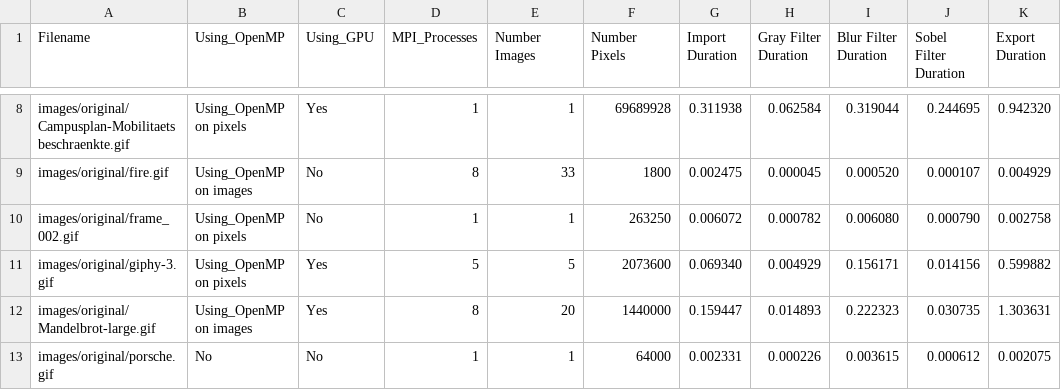
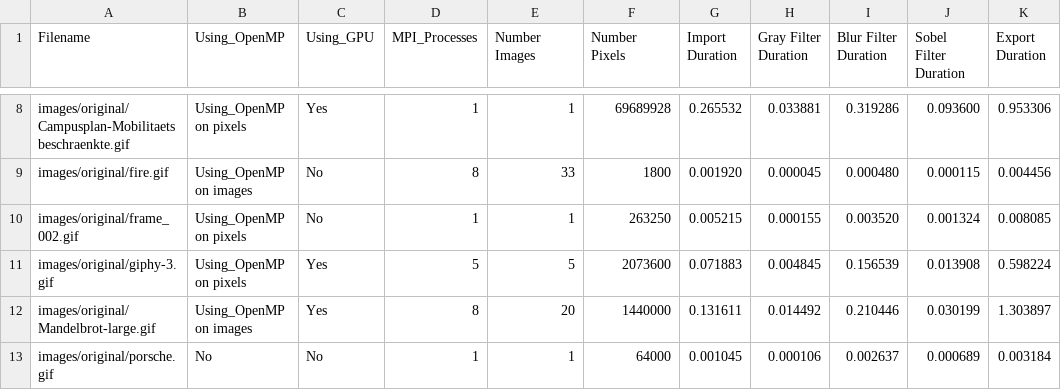
Before and after one commit to JohnnyVenturas/ParallelComputing, a CSV file: durations_para.csv, drawn as a sheet; only a part is shown, gaps mark what is left out; the diff covers the shown part only; the diff names each change by its address in the sheet, - before the commit and + after, or states it on an @@ line.

```diff
--- a/durations_para.csv
+++ b/durations_para.csv
-G8 (Import Duration): 0.311938
+G8 (Import Duration): 0.265532
-H8 (Gray Filter Duration): 0.062584
+H8 (Gray Filter Duration): 0.033881
-I8 (Blur Filter Duration): 0.319044
+I8 (Blur Filter Duration): 0.319286
-J8 (Sobel Filter Duration): 0.244695
+J8 (Sobel Filter Duration): 0.093600
-K8 (Export Duration): 0.942320
+K8 (Export Duration): 0.953306
-G9 (Import Duration): 0.002475
+G9 (Import Duration): 0.001920
-I9 (Blur Filter Duration): 0.000520
+I9 (Blur Filter Duration): 0.000480
-J9 (Sobel Filter Duration): 0.000107
+J9 (Sobel Filter Duration): 0.000115
-K9 (Export Duration): 0.004929
+K9 (Export Duration): 0.004456
-G10 (Import Duration): 0.006072
+G10 (Import Duration): 0.005215
-H10 (Gray Filter Duration): 0.000782
+H10 (Gray Filter Duration): 0.000155
-I10 (Blur Filter Duration): 0.006080
+I10 (Blur Filter Duration): 0.003520
-J10 (Sobel Filter Duration): 0.000790
+J10 (Sobel Filter Duration): 0.001324
-K10 (Export Duration): 0.002758
+K10 (Export Duration): 0.008085
-G11 (Import Duration): 0.069340
+G11 (Import Duration): 0.071883
-H11 (Gray Filter Duration): 0.004929
+H11 (Gray Filter Duration): 0.004845
-I11 (Blur Filter Duration): 0.156171
+I11 (Blur Filter Duration): 0.156539
-J11 (Sobel Filter Duration): 0.014156
+J11 (Sobel Filter Duration): 0.013908
-K11 (Export Duration): 0.599882
+K11 (Export Duration): 0.598224
-G12 (Import Duration): 0.159447
+G12 (Import Duration): 0.131611
-H12 (Gray Filter Duration): 0.014893
+H12 (Gray Filter Duration): 0.014492
-I12 (Blur Filter Duration): 0.222323
+I12 (Blur Filter Duration): 0.210446
-J12 (Sobel Filter Duration): 0.030735
+J12 (Sobel Filter Duration): 0.030199
-K12 (Export Duration): 1.303631
+K12 (Export Duration): 1.303897
-G13 (Import Duration): 0.002331
+G13 (Import Duration): 0.001045
-H13 (Gray Filter Duration): 0.000226
+H13 (Gray Filter Duration): 0.000106
-I13 (Blur Filter Duration): 0.003615
+I13 (Blur Filter Duration): 0.002637
-J13 (Sobel Filter Duration): 0.000612
+J13 (Sobel Filter Duration): 0.000689
-K13 (Export Duration): 0.002075
+K13 (Export Duration): 0.003184
```
Also changed, not shown: 45 edited cells elsewhere in this file, 7 other files.
